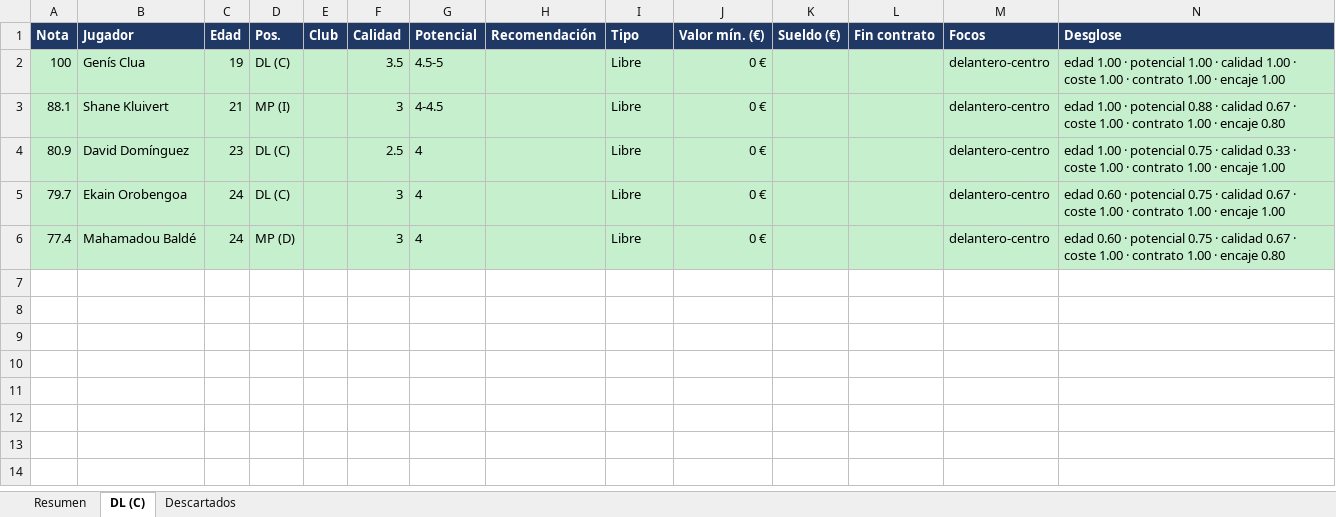
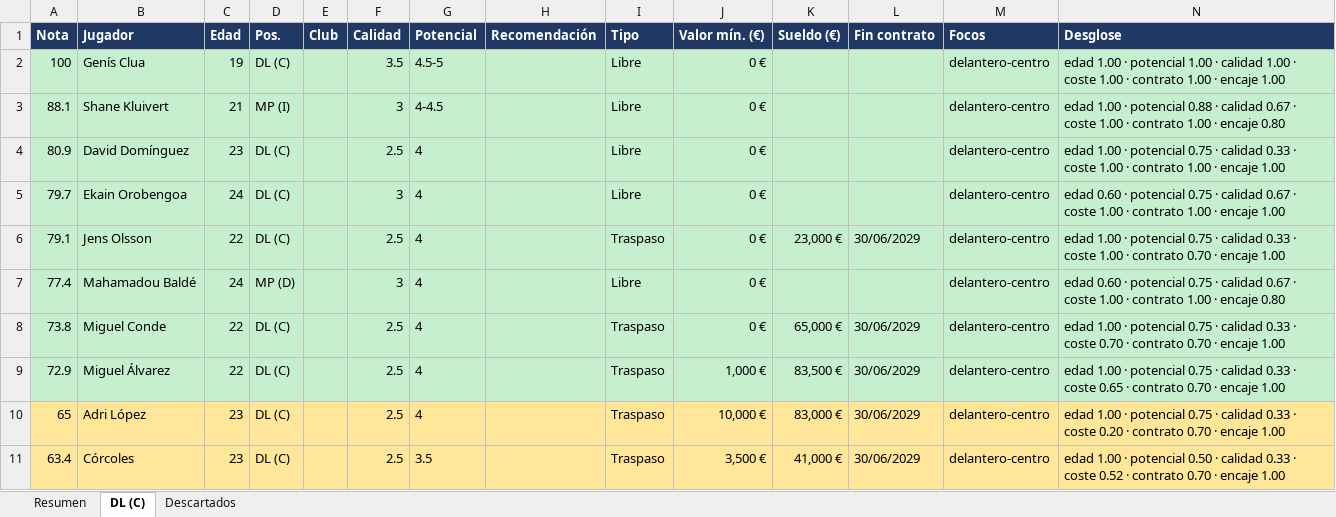
Before and after one commit to Antoniocapi/Antoniocapi, an Excel workbook: informes/2028-12-17_fichajes.xlsx, sheet DL (C), drawn as a sheet; values as stored, in another font and other column widths than the file's, no borders; the diff names each change by its address in the sheet, - before the commit and + after, or states it on an @@ line.

```diff
--- a/informes/2028-12-17_fichajes.xlsx (sheet DL (C))
+++ b/informes/2028-12-17_fichajes.xlsx (sheet DL (C))
+row 6: 79.1 | Jens Olsson | 22 | DL (C) |  | 2.5 | 4 |  | Traspaso | 0 € | 23,000 € | 30/06/2029 | delantero-centro | edad 1.00 · potencial 0.75 · calidad 0.33 · coste 1.00 · contrato 0.70 · encaje 1.00
+row 8: 73.8 | Miguel Conde | 22 | DL (C) |  | 2.5 | 4 |  | Traspaso | 0 € | 65,000 € | 30/06/2029 | delantero-centro | edad 1.00 · potencial 0.75 · calidad 0.33 · coste 0.70 · contrato 0.70 · encaje 1.00
+row 9: 72.9 | Miguel Álvarez | 22 | DL (C) |  | 2.5 | 4 |  | Traspaso | 1,000 € | 83,500 € | 30/06/2029 | delantero-centro | edad 1.00 · potencial 0.75 · calidad 0.33 · coste 0.65 · contrato 0.70 · encaje 1.00
+row 10: 65 | Adri López | 23 | DL (C) |  | 2.5 | 4 |  | Traspaso | 10,000 € | 83,000 € | 30/06/2029 | delantero-centro | edad 1.00 · potencial 0.75 · calidad 0.33 · coste 0.20 · contrato 0.70 · encaje 1.00
+row 11: 63.4 | Córcoles | 23 | DL (C) |  | 2.5 | 3.5 |  | Traspaso | 3,500 € | 41,000 € | 30/06/2029 | delantero-centro | edad 1.00 · potencial 0.50 · calidad 0.33 · coste 0.52 · contrato 0.70 · encaje 1.00
```
Also changed, not shown: sheet Descartados, sheet Resumen, 5 other files.
